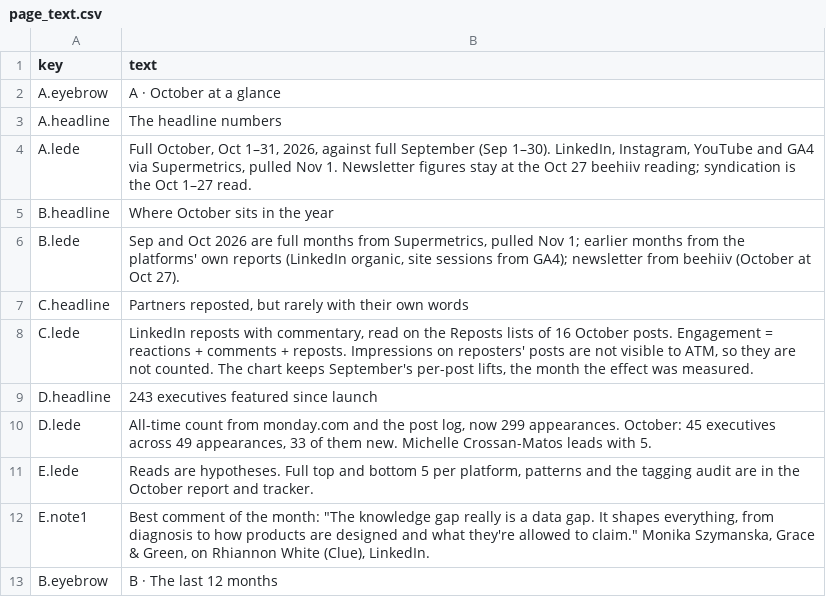
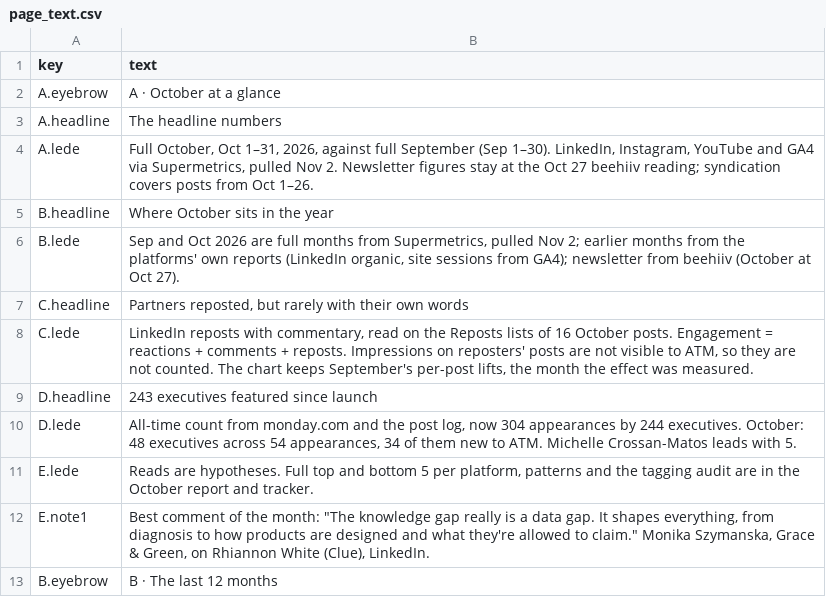
Before and after one commit to Tohomito/atm-dashboard, a CSV file: data/monthly/page_text.csv, drawn as a sheet.

```diff
--- a/data/monthly/page_text.csv
+++ b/data/monthly/page_text.csv
@@ -3,5 +3,5 @@ A.eyebrow,A · October at a glance
 A.headline,The headline numbers
-A.lede,"Full October, Oct 1–31, 2026, against full September (Sep 1–30). LinkedIn, Instagram, YouTube and GA4 via Supermetrics, pulled Nov 1. Newsletter figures stay at the Oct 27 beehiiv reading; syndication is the Oct 1–27 read."
+A.lede,"Full October, Oct 1–31, 2026, against full September (Sep 1–30). LinkedIn, Instagram, YouTube and GA4 via Supermetrics, pulled Nov 2. Newsletter figures stay at the Oct 27 beehiiv reading; syndication covers posts from Oct 1–26."
 B.headline,Where October sits in the year
-B.lede,"Sep and Oct 2026 are full months from Supermetrics, pulled Nov 1; earlier months from the platforms' own reports (LinkedIn organic, site sessions from GA4); newsletter from beehiiv (October at Oct 27)."
+B.lede,"Sep and Oct 2026 are full months from Supermetrics, pulled Nov 2; earlier months from the platforms' own reports (LinkedIn organic, site sessions from GA4); newsletter from beehiiv (October at Oct 27)."
 C.headline,"Partners reposted, but rarely with their own words"
@@ -9,3 +9,3 @@ C.lede,"LinkedIn reposts with commentary, read on the Reposts lists of 16 Octobe
 D.headline,243 executives featured since launch
-D.lede,"All-time count from monday.com and the post log, now 299 appearances. October: 45 executives across 49 appearances, 33 of them new. Michelle Crossan-Matos leads with 5."
+D.lede,"All-time count from monday.com and the post log, now 304 appearances by 244 executives. October: 48 executives across 54 appearances, 34 of them new to ATM. Michelle Crossan-Matos leads with 5."
 E.lede,"Reads are hypotheses. Full top and bottom 5 per platform, patterns and the tagging audit are in the October report and tracker."
```
Also changed, not shown: data/analysis.csv, data/monthly/stat_tiles.csv, 10 other files.
